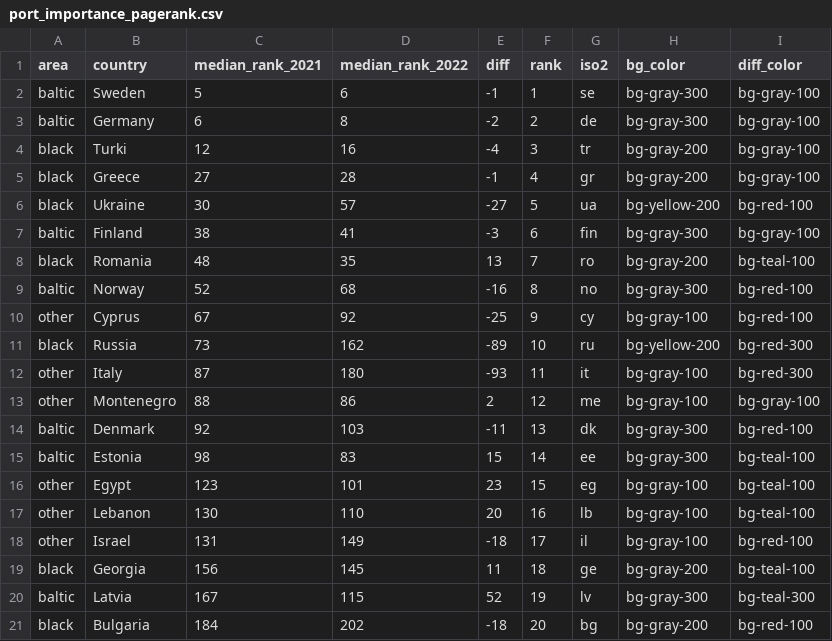
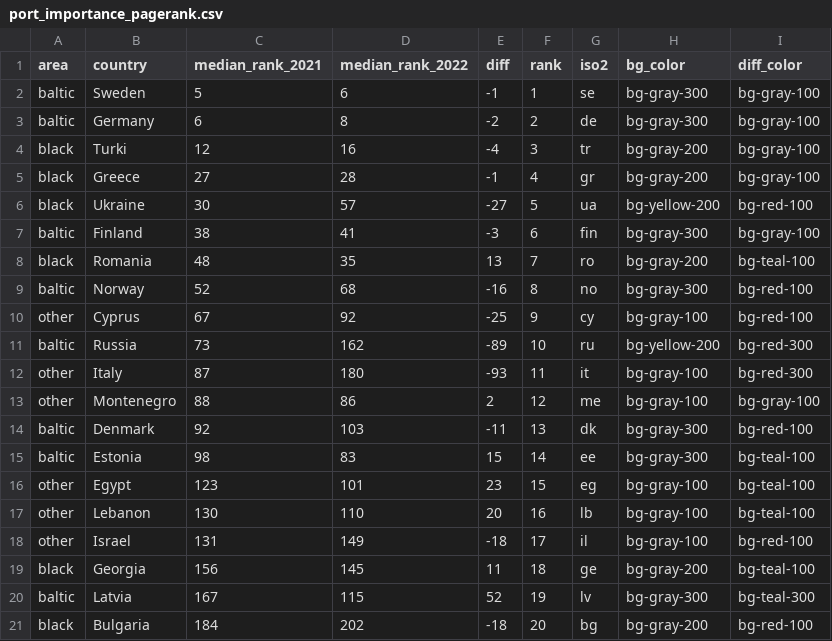
Before and after one commit to datacerdas/know-ais, a CSV file: platform/src/data/node/port_importance_pagerank.csv, drawn as a sheet.

```diff
--- a/platform/src/data/node/port_importance_pagerank.csv
+++ b/platform/src/data/node/port_importance_pagerank.csv
@@ -10,3 +10,3 @@ baltic,Norway,52,68,-16,8,no,bg-gray-300,bg-red-100
 other,Cyprus,67,92,-25,9,cy,bg-gray-100,bg-red-100
-black,Russia,73,162,-89,10,ru,bg-yellow-200,bg-red-300
+baltic,Russia,73,162,-89,10,ru,bg-yellow-200,bg-red-300
 other,Italy,87,180,-93,11,it,bg-gray-100,bg-red-300
```
Also changed, not shown: platform/src/data/trajectory/port_shortest_path.csv, 6 other files.
